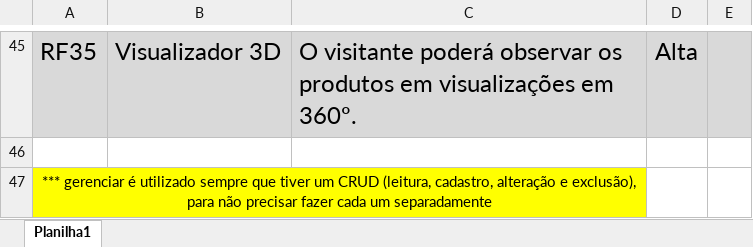
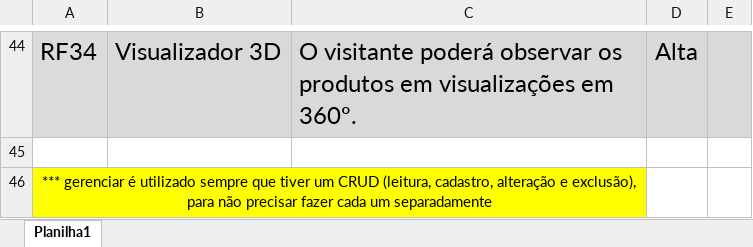
Before and after one commit to Geliandes/ES2N_Web_Vitals, an Excel workbook: ES2N-Requisitos Funcionais v2.0.xlsx, sheet Planilha1, drawn as a sheet; only a part is shown, gaps mark what is left out; values as stored, in another font and other column widths than the file's, no borders; charts and pictures not drawn; addresses are those after the commit; the diff covers the shown part only; the diff names each change by its address in the sheet, - before the commit and + after, or states it on an @@ line.

Commit message:
correção dos requisitos funcionais

```diff
--- a/ES2N-Requisitos Funcionais v2.0.xlsx (sheet Planilha1)
+++ b/ES2N-Requisitos Funcionais v2.0.xlsx (sheet Planilha1)
-A44: RF35
+A44: RF34
```
Also changed, not shown: 1 removed row, 81 edited cells and cell formats elsewhere in this sheet, charts or pictures, 1 other file.
